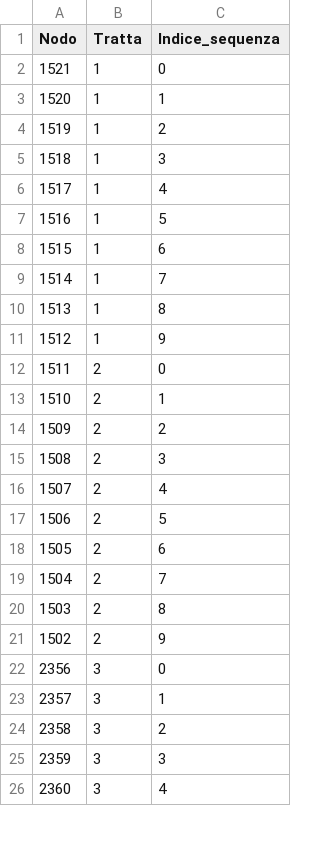
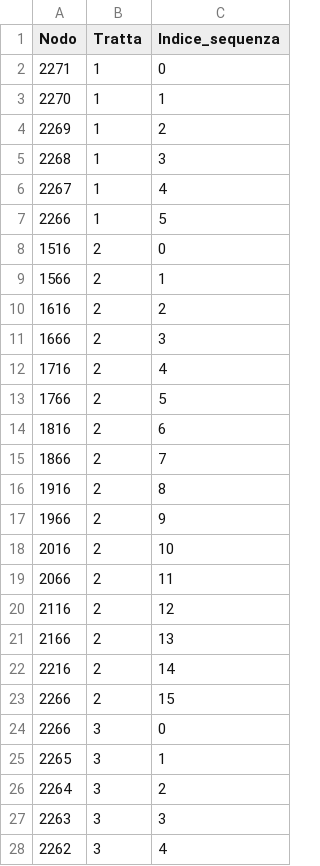
Before and after one commit to erclu/next-db, a CSV file: data/Cammini.csv, drawn as a sheet; only a part is shown; the diff covers the shown part only.

Commit message:
aggiunta query, aggiunti cammini, cambiato posto a sedere di charlie

```diff
--- a/data/Cammini.csv
+++ b/data/Cammini.csv
@@ -1,26 +1,28 @@
 Nodo,Tratta,Indice_sequenza
-1521,1,0
-1520,1,1
-1519,1,2
-1518,1,3
-1517,1,4
-1516,1,5
-1515,1,6
-1514,1,7
-1513,1,8
-1512,1,9
-1511,2,0
-1510,2,1
-1509,2,2
-1508,2,3
-1507,2,4
-1506,2,5
-1505,2,6
-1504,2,7
-1503,2,8
-1502,2,9
-2356,3,0
-2357,3,1
-2358,3,2
-2359,3,3
-2360,3,4
+2271,1,0
+2270,1,1
+2269,1,2
+2268,1,3
+2267,1,4
+2266,1,5
+1516,2,0
+1566,2,1
+1616,2,2
+1666,2,3
+1716,2,4
+1766,2,5
+1816,2,6
+1866,2,7
+1916,2,8
+1966,2,9
+2016,2,10
+2066,2,11
+2116,2,12
+2166,2,13
+2216,2,14
+2266,2,15
+2266,3,0
+2265,3,1
+2264,3,2
+2263,3,3
+2262,3,4
```
Also changed, not shown: 21 added rows, 4 removed rows and 1 edited cell elsewhere in this file, 5 other files.
